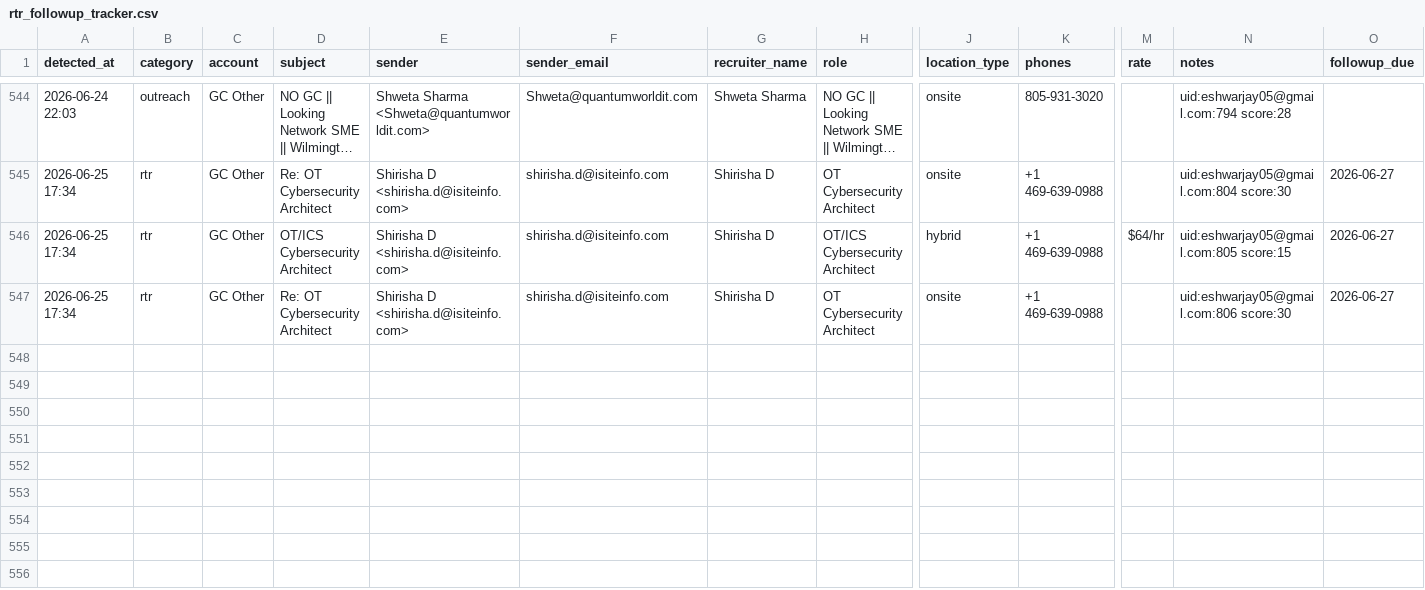
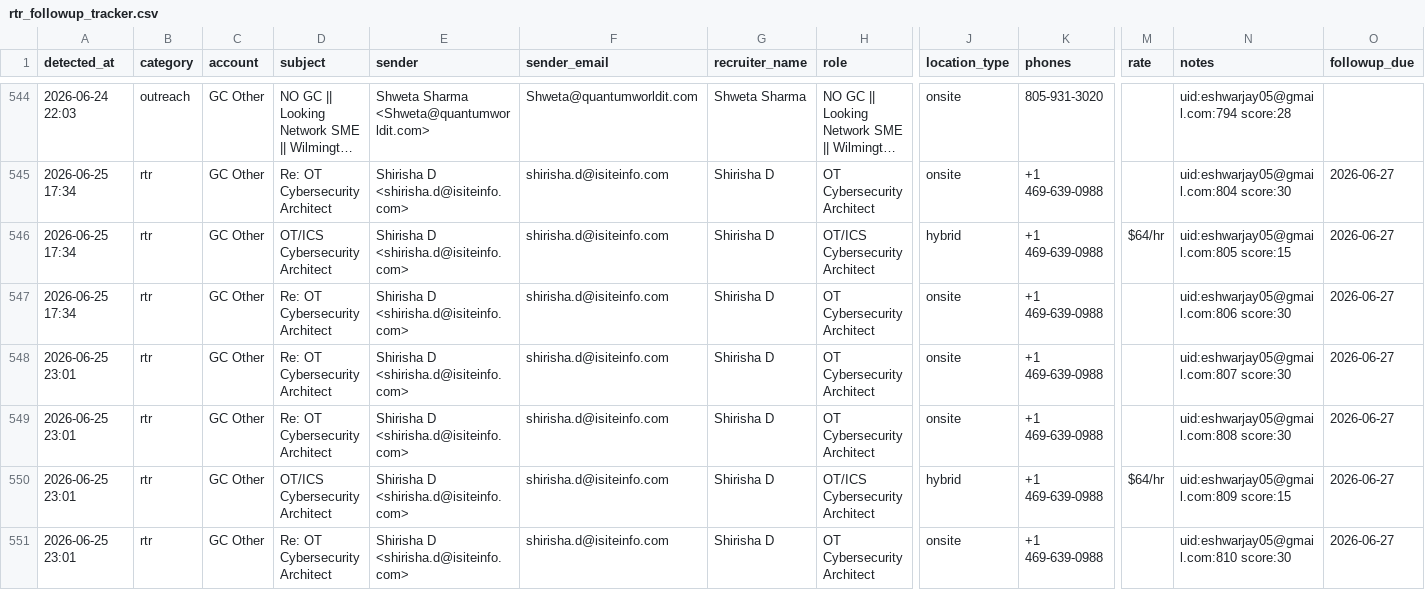
Before and after one commit to eshwarjay0-delS/gmail-watcher, a CSV file: data/rtr_followup_tracker.csv, drawn as a sheet; only a part is shown, gaps mark what is left out; long unchanged cells end in …; rows hold the shown columns only; the diff names each change by its address in the sheet, - before the commit and + after, or states it on an @@ line.

```diff
--- a/data/rtr_followup_tracker.csv
+++ b/data/rtr_followup_tracker.csv
+row 548: 2026-06-25 23:01 | rtr | GC Other | Re: OT Cybersecurity Architect | Shirisha D <shirisha.d@isiteinfo.com> | shirisha.d@isiteinfo.com | Shirisha D | OT Cybersecurity Architect | onsite | +1 469-639-0988 |  | uid:eshwarjay05@gmail.com:807 score:30 | 2026-06-27
+row 549: 2026-06-25 23:01 | rtr | GC Other | Re: OT Cybersecurity Architect | Shirisha D <shirisha.d@isiteinfo.com> | shirisha.d@isiteinfo.com | Shirisha D | OT Cybersecurity Architect | onsite | +1 469-639-0988 |  | uid:eshwarjay05@gmail.com:808 score:30 | 2026-06-27
+row 550: 2026-06-25 23:01 | rtr | GC Other | OT/ICS Cybersecurity Architect | Shirisha D <shirisha.d@isiteinfo.com> | shirisha.d@isiteinfo.com | Shirisha D | OT/ICS Cybersecurity Architect | hybrid | +1 469-639-0988 | $64/hr | uid:eshwarjay05@gmail.com:809 score:15 | 2026-06-27
+row 551: 2026-06-25 23:01 | rtr | GC Other | Re: OT Cybersecurity Architect | Shirisha D <shirisha.d@isiteinfo.com> | shirisha.d@isiteinfo.com | Shirisha D | OT Cybersecurity Architect | onsite | +1 469-639-0988 |  | uid:eshwarjay05@gmail.com:810 score:30 | 2026-06-27
```
Also changed, not shown: 3 other files.
